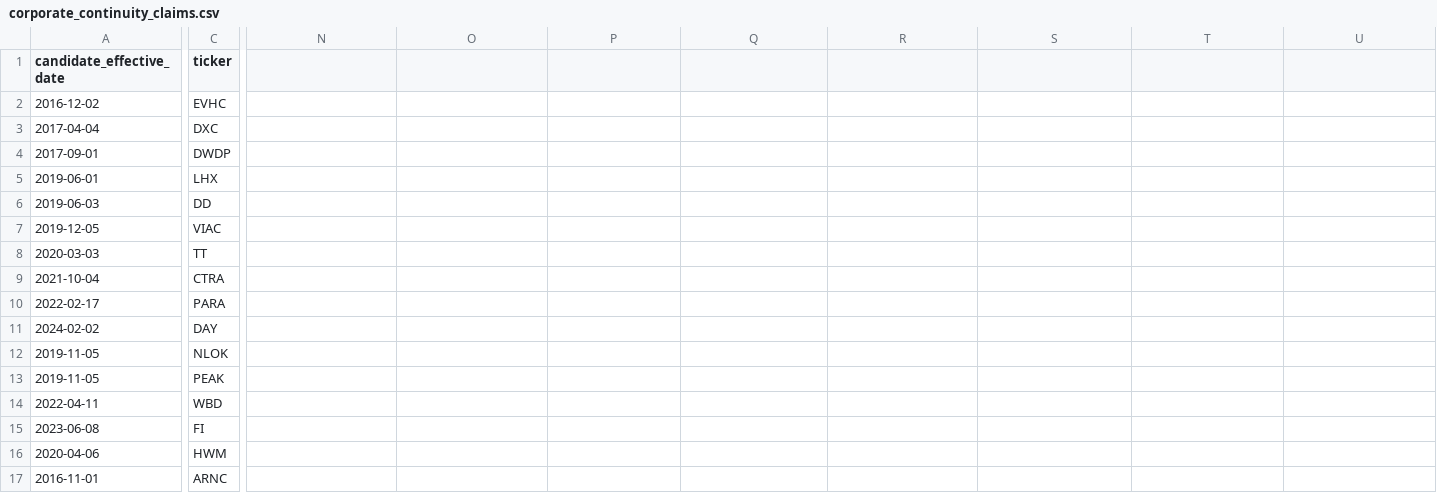
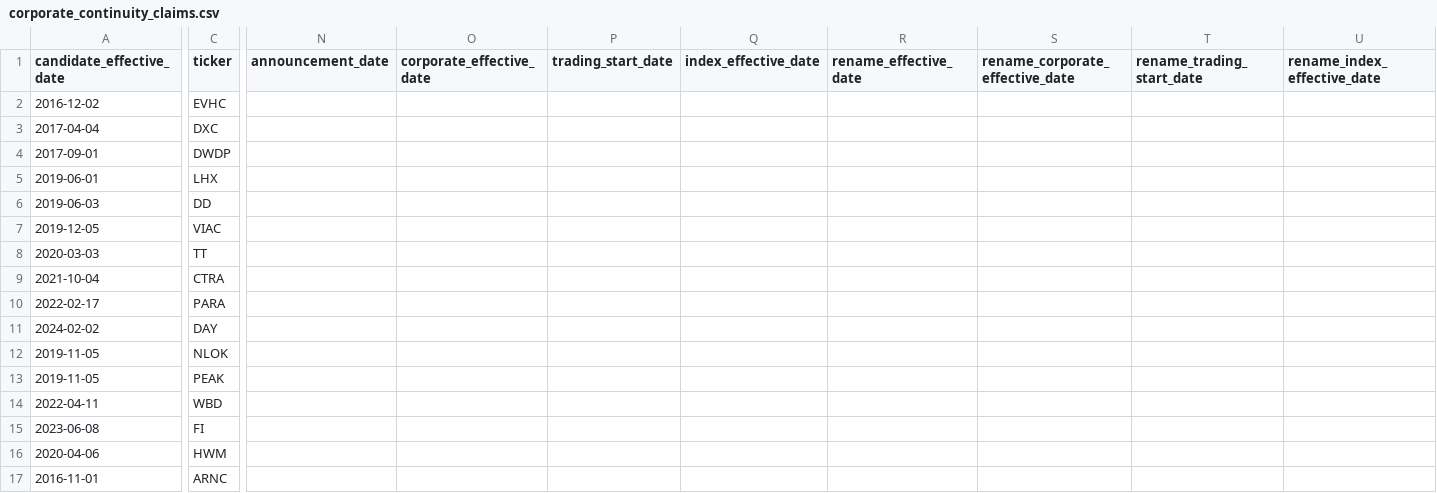
Before and after one commit to herdsignal/herdsignal, a CSV file: data/herd/corporate_continuity_claims.csv, drawn as a sheet; only a part is shown, gaps mark what is left out; the diff names each change by its address in the sheet, - before the commit and + after, or states it on an @@ line.

```diff
--- a/data/herd/corporate_continuity_claims.csv
+++ b/data/herd/corporate_continuity_claims.csv
-N1: (empty)
+N1: announcement_date
-O1: (empty)
+O1: corporate_effective_date
-P1: (empty)
+P1: trading_start_date
-Q1: (empty)
+Q1: index_effective_date
-R1: (empty)
+R1: rename_effective_date
-S1: (empty)
+S1: rename_corporate_effective_date
-T1: (empty)
+T1: rename_trading_start_date
-U1: (empty)
+U1: rename_index_effective_date
```
Also changed, not shown: 4 other files.
